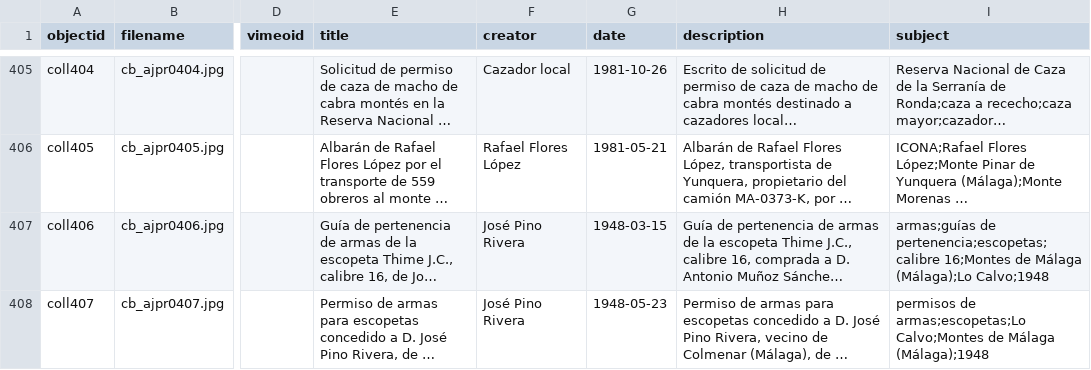
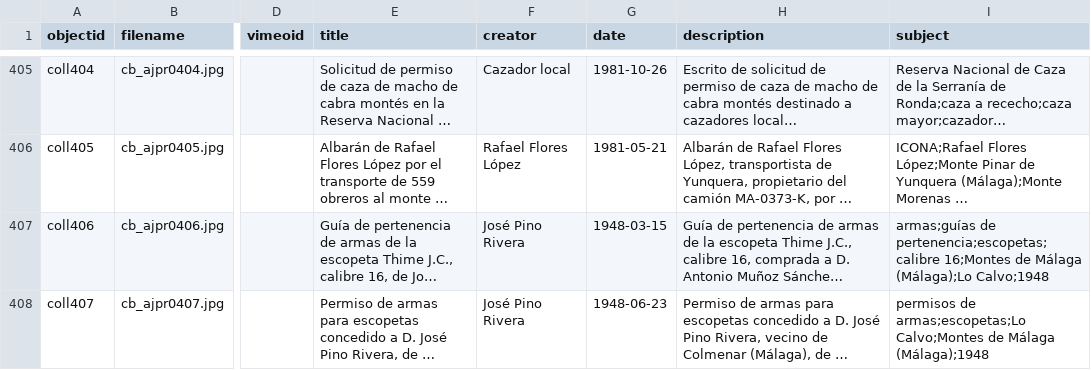
Before and after one commit to jpinod02/archivojosepinorivera, a CSV file: _data/cb_metadata_archivojosepinorivera1.csv, drawn as a sheet; only a part is shown, gaps mark what is left out; long unchanged cells end in …; the diff covers the shown part only; the diff names each change by its address in the sheet, - before the commit and + after, or states it on an @@ line.

Commit message:
Update cb_metadata_archivojosepinorivera1.csv

```diff
--- a/_data/cb_metadata_archivojosepinorivera1.csv
+++ b/_data/cb_metadata_archivojosepinorivera1.csv
-G408 (date): 1948-05-23
+G408 (date): 1948-06-23
```
Also changed, not shown: 1 added row elsewhere in this file.
